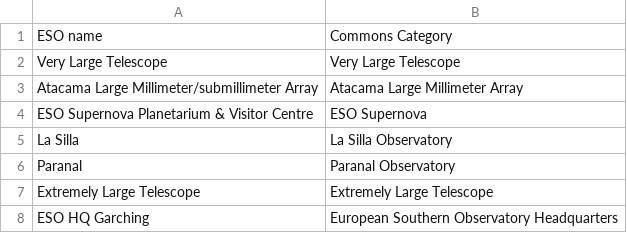
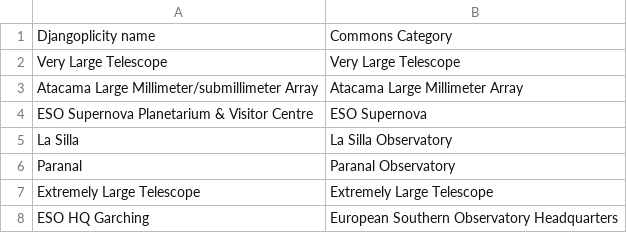
Before and after one commit to toolforge/tool-spacemedia, a CSV file: src/main/resources/mapping/djangoplicity.names.csv (was src/main/resources/mapping/eso.names.csv), drawn as a sheet; only a part is shown.

```diff
--- a/src/main/resources/mapping/eso.names.csv
+++ b/src/main/resources/mapping/djangoplicity.names.csv
@@ -1,2 +1,2 @@
-"ESO name","Commons Category"
+"Djangoplicity name","Commons Category"
 "Very Large Telescope","Very Large Telescope"
```
Also changed, not shown: src/main/resources/blocklist.ignored.terms.csv, src/main/resources/mapping/djangoplicity.categories.csv, 31 other files.
